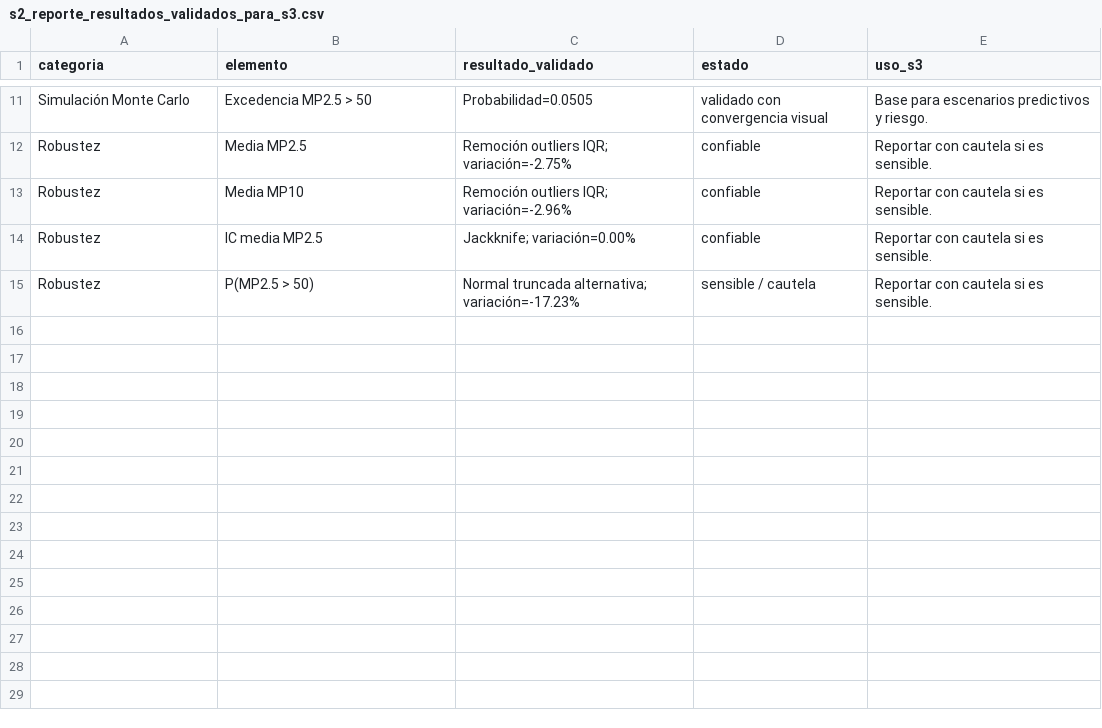
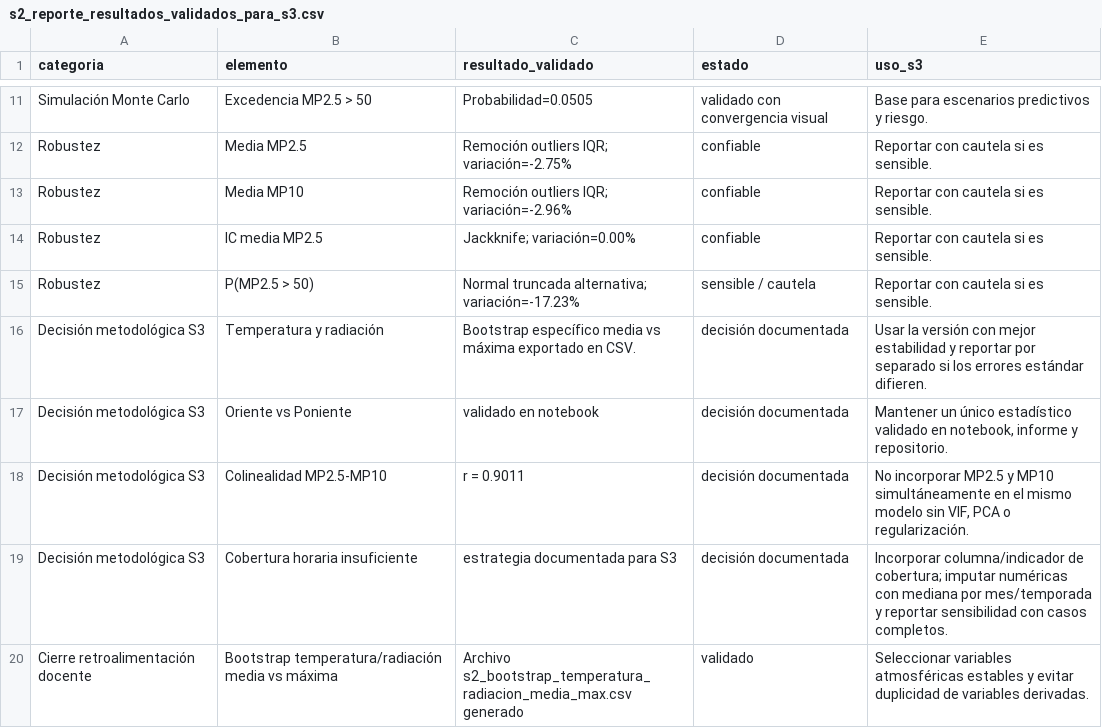
Before and after one commit to Rfcha/abp_estadistica, a CSV file: resultados/s2_reporte_resultados_validados_para_s3.csv, drawn as a sheet; only a part is shown, gaps mark what is left out.

```diff
--- a/resultados/s2_reporte_resultados_validados_para_s3.csv
+++ b/resultados/s2_reporte_resultados_validados_para_s3.csv
@@ -15 +15,6 @@ Robustez,IC media MP2.5,Jackknife; variación=0.00%,confiable,Reportar con caute
 Robustez,P(MP2.5 > 50),Normal truncada alternativa; variación=-17.23%,sensible / cautela,Reportar con cautela si es sensible.
+Decisión metodológica S3,Temperatura y radiación,Bootstrap específico media vs máxima exportado en CSV.,decisión documentada,Usar la versión con mejor estabilidad y reportar por separado si los errores estándar difieren.
+Decisión metodológica S3,Oriente vs Poniente,validado en notebook,decisión documentada,"Mantener un único estadístico validado en notebook, informe y repositorio."
+Decisión metodológica S3,Colinealidad MP2.5-MP10,r = 0.9011,decisión documentada,"No incorporar MP2.5 y MP10 simultáneamente en el mismo modelo sin VIF, PCA o regularización."
+Decisión metodológica S3,Cobertura horaria insuficiente,estrategia documentada para S3,decisión documentada,Incorporar columna/indicador de cobertura; imputar numéricas con mediana por mes/temporada y reportar sensibilidad con casos completos.
+Cierre retroalimentación docente,Bootstrap temperatura/radiación media vs máxima,Archivo s2_bootstrap_temperatura_radiacion_media_max.csv generado,validado,Seleccionar variables atmosféricas estables y evitar duplicidad de variables derivadas.
```
Also changed, not shown: resultados/s2_checklist_rubrica.csv, 10 other files.
